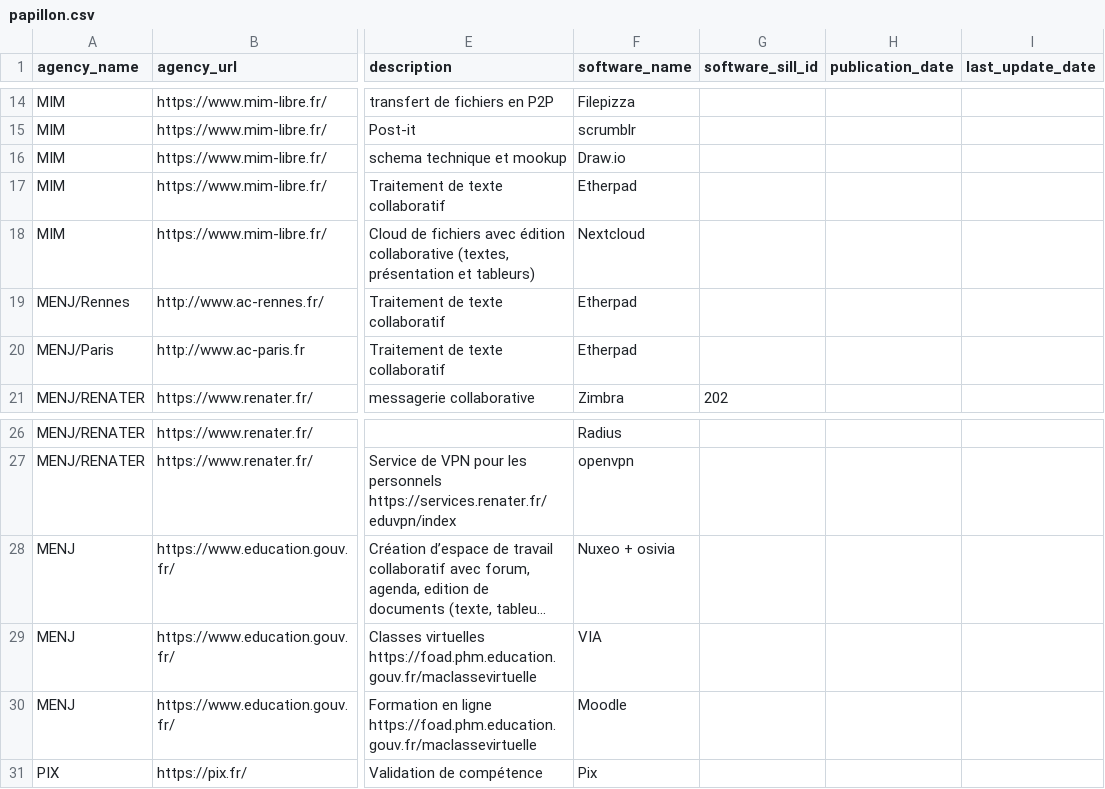
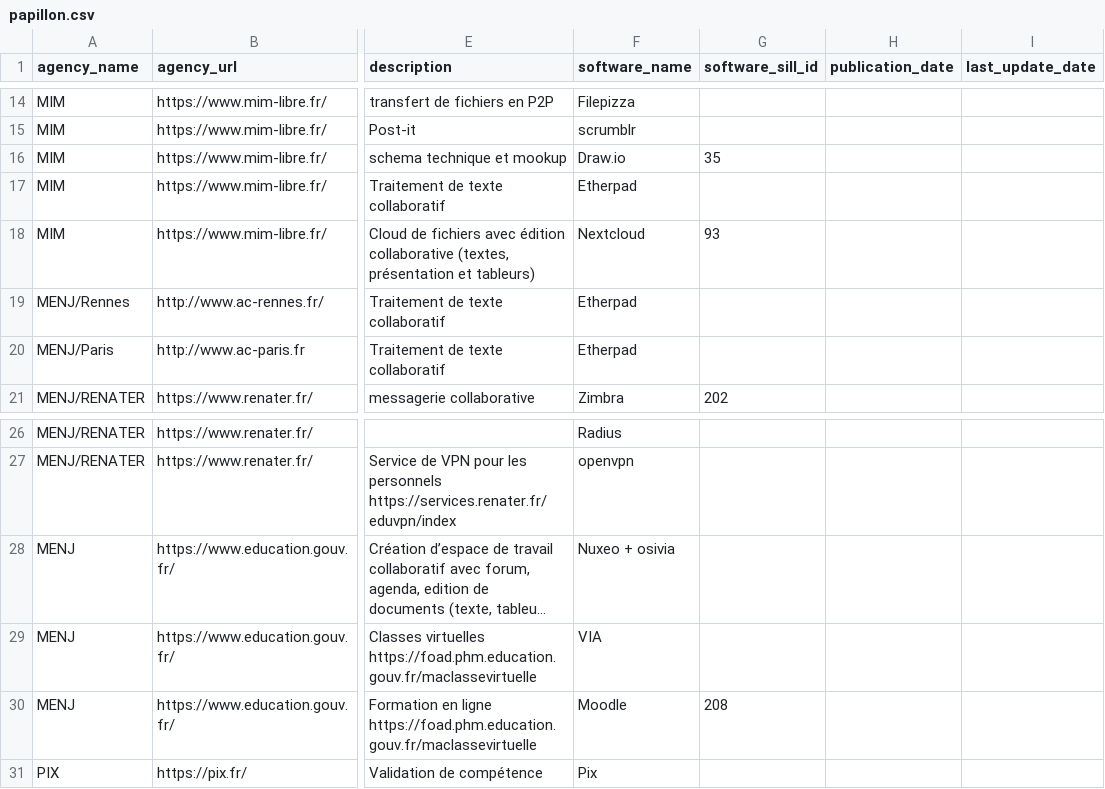
Before and after one commit to etalab/papillon, a CSV file: papillon.csv, drawn as a sheet; only a part is shown, gaps mark what is left out; long unchanged cells end in …; the diff names each change by its address in the sheet, - before the commit and + after, or states it on an @@ line.

Commit message:
papillon.csv: Add some known SILL ids

```diff
--- a/papillon.csv
+++ b/papillon.csv
-G16 (software_sill_id): (empty)
+G16 (software_sill_id): 35
-G18 (software_sill_id): (empty)
+G18 (software_sill_id): 93
-G30 (software_sill_id): (empty)
+G30 (software_sill_id): 208
```
